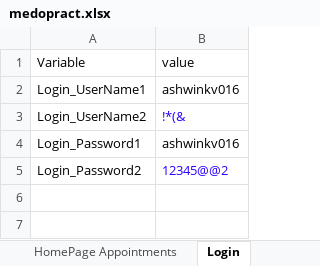
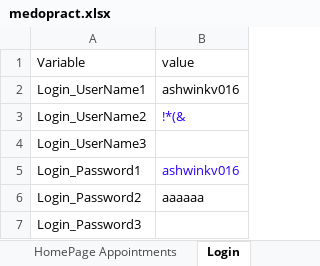
Before and after one commit to AANKSolutions/MedopractTesting, an Excel workbook: data/medopract.xlsx, sheet Login, drawn as a sheet; values as stored, in another font and other column widths than the file's, no borders; addresses are those after the commit; the diff names each change by its address in the sheet, - before the commit and + after, or states it on an @@ line.

```diff
--- a/data/medopract.xlsx (sheet Login)
+++ b/data/medopract.xlsx (sheet Login)
+row 4: Login_UserName3
-B5 text colour: black
+B5 text colour: #2A00FF
-B6 (value): 12345@@2
+B6 (value): aaaaaa
-B6 text colour: #2A00FF
+B6 text colour: black
+row 7: Login_Password3
```
Also changed, not shown: sheet View or Edit, 42 other files.
